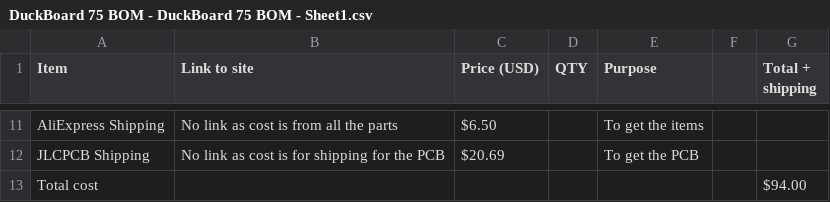
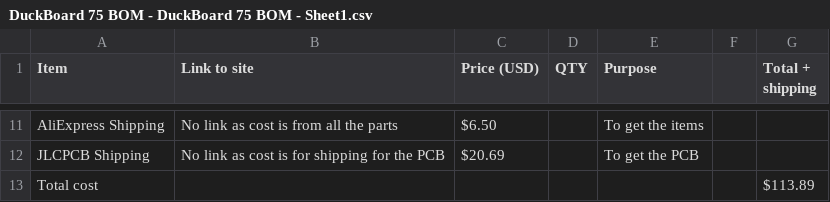
Before and after one commit to MrDuck354/DuckBoard75, a CSV file: DuckBoard 75 BOM - DuckBoard 75 BOM - Sheet1.csv, drawn as a sheet; only a part is shown, gaps mark what is left out.

Commit message:
Revise BOM with updated prices and links
Updated the Bill of Materials (BOM) with new item costs and links.

```diff
--- a/DuckBoard 75 BOM - DuckBoard 75 BOM - Sheet1.csv
+++ b/DuckBoard 75 BOM - DuckBoard 75 BOM - Sheet1.csv
@@ -12,2 +12,2 @@ AliExpress Shipping,No link as cost is from all the parts,$6.50,,To get the item
 JLCPCB Shipping,No link as cost is for shipping for the PCB,$20.69,,To get the PCB,,
-Total cost,,,,,,$94.00
+Total cost,,,,,,$113.89
```
